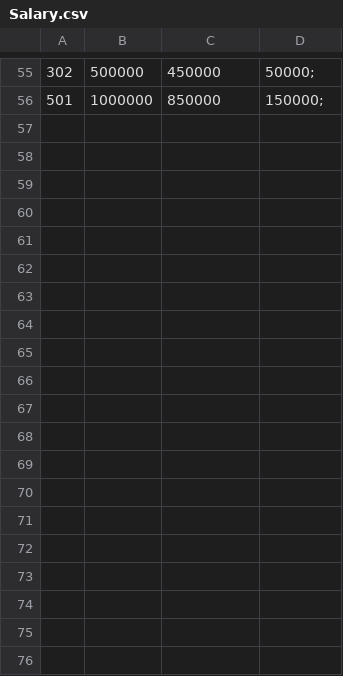
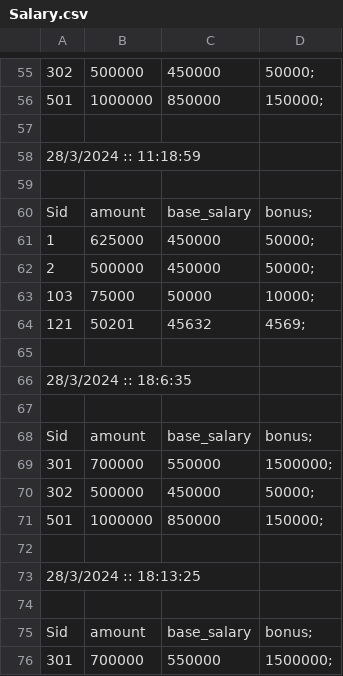
Before and after one commit to DarshanChandegara/EmployeeDatabase, a CSV file: EmployeeDatabase/BackUp/Salary.csv, drawn as a sheet; only a part is shown, gaps mark what is left out; the diff covers the shown part only; the diff names each change by its address in the sheet, - before the commit and + after, or states it on an @@ line.

```diff
--- a/EmployeeDatabase/BackUp/Salary.csv
+++ b/EmployeeDatabase/BackUp/Salary.csv
+row 57: (empty)
+row 58: 28/3/2024 :: 11:18:59
+row 59: (empty)
+row 60: Sid | amount | base_salary | bonus;
+row 61: 1 | 625000 | 450000 | 50000;
+row 62: 2 | 500000 | 450000 | 50000;
+row 63: 103 | 75000 | 50000 | 10000;
+row 64: 121 | 50201 | 45632 | 4569;
+row 65: (empty)
+row 66: 28/3/2024 :: 18:6:35
+row 67: (empty)
+row 68: Sid | amount | base_salary | bonus;
+row 69: 301 | 700000 | 550000 | 1500000;
+row 70: 302 | 500000 | 450000 | 50000;
+row 71: 501 | 1000000 | 850000 | 150000;
+row 72: (empty)
+row 73: 28/3/2024 :: 18:13:25
+row 74: (empty)
+row 75: Sid | amount | base_salary | bonus;
+row 76: 301 | 700000 | 550000 | 1500000;
```
Also changed, not shown: 9 added rows elsewhere in this file, EmployeeDatabase/BackUp/Department.csv, EmployeeDatabase/BackUp/Employee.csv, 23 other files.
